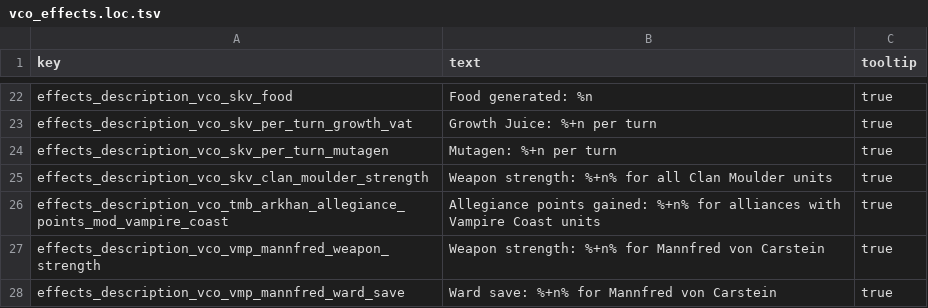
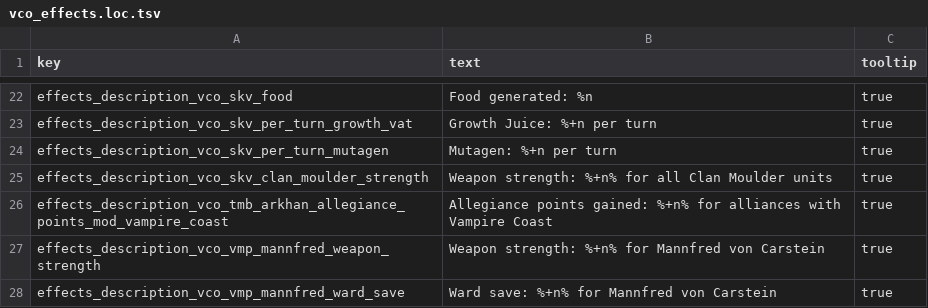
Before and after one commit to msolefonte/vco, a TSV file: src/db/vco_effects.loc.tsv, drawn as a sheet; only a part is shown, gaps mark what is left out.

```diff
--- a/src/db/vco_effects.loc.tsv
+++ b/src/db/vco_effects.loc.tsv
@@ -25,3 +25,3 @@ effects_description_vco_skv_per_turn_mutagen	Mutagen: %+n per turn	true
 effects_description_vco_skv_clan_moulder_strength	Weapon strength: %+n% for all Clan Moulder units	true
-effects_description_vco_tmb_arkhan_allegiance_points_mod_vampire_coast	Allegiance points gained: %+n% for alliances with Vampire Coast units	true
+effects_description_vco_tmb_arkhan_allegiance_points_mod_vampire_coast	Allegiance points gained: %+n% for alliances with Vampire Coast	true
 effects_description_vco_vmp_mannfred_weapon_strength	Weapon strength: %+n% for Mannfred von Carstein	true
```
Also changed, not shown: src/db/effect_bundles_tables_vco.tsv, src/db/effect_bundles_to_effects_junctions_tables_vco.tsv, 6 other files.
